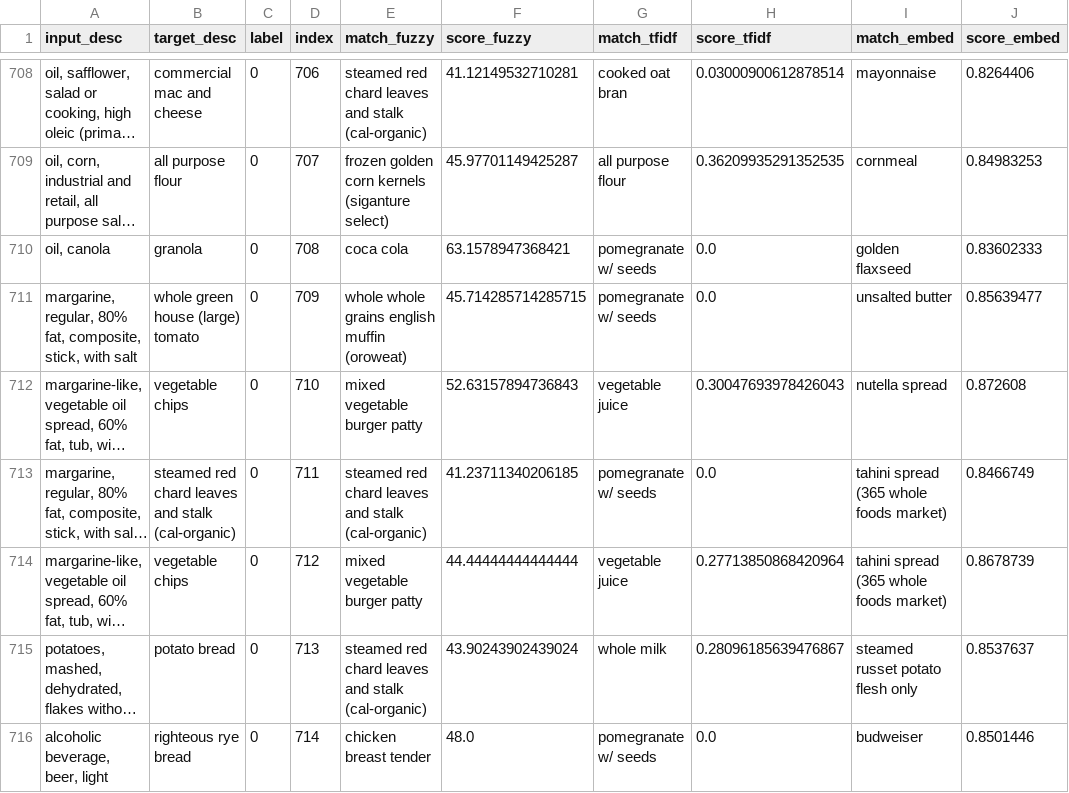
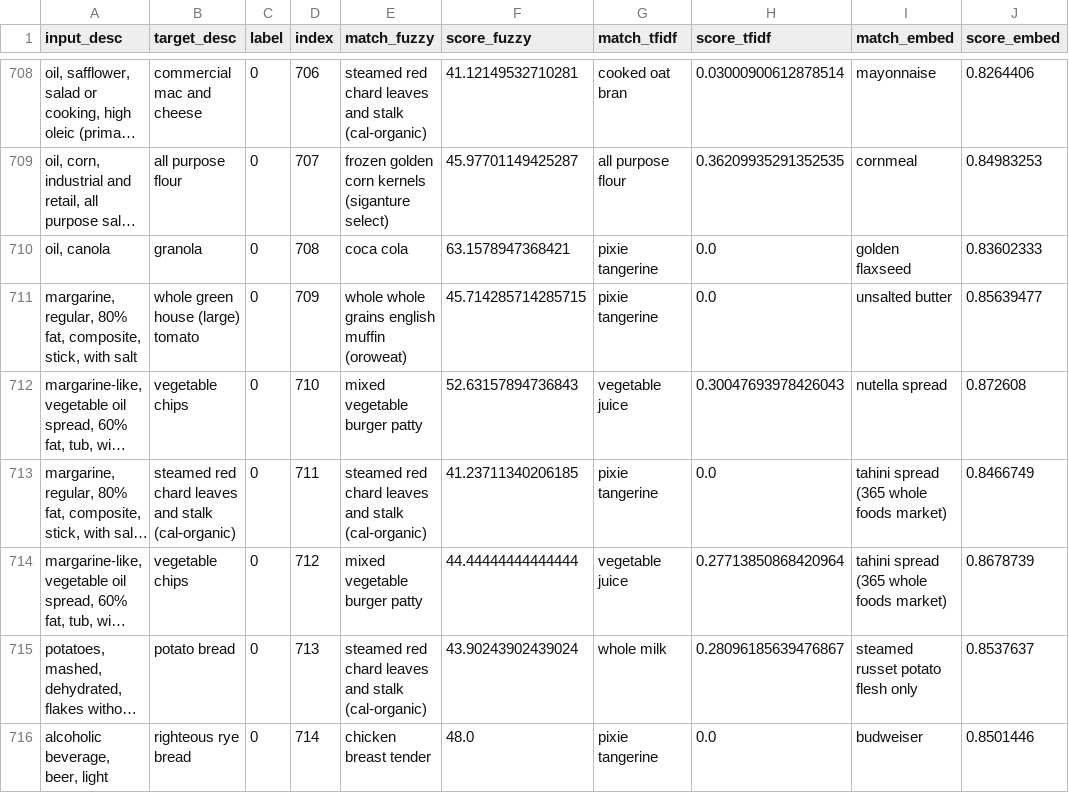
Before and after one commit to mike-str/USDA-Food-Description-Mapping, a CSV file: results/csv_files/nhanes_experiment_4.csv, drawn as a sheet; only a part is shown, gaps mark what is left out; long unchanged cells end in …; the diff covers the shown part only; the diff names each change by its address in the sheet, - before the commit and + after, or states it on an @@ line.

```diff
--- a/results/csv_files/nhanes_experiment_4.csv
+++ b/results/csv_files/nhanes_experiment_4.csv
-G710:G711 (match_tfidf): pomegranate w/ seeds
+G710:G711 (match_tfidf): pixie tangerine
-G713 (match_tfidf): pomegranate w/ seeds
+G713 (match_tfidf): pixie tangerine
-G716 (match_tfidf): pomegranate w/ seeds
+G716 (match_tfidf): pixie tangerine
```
Also changed, not shown: 190 edited cells elsewhere in this file, results/csv_files/nhanes_experiment_2.csv, 2 other files.
